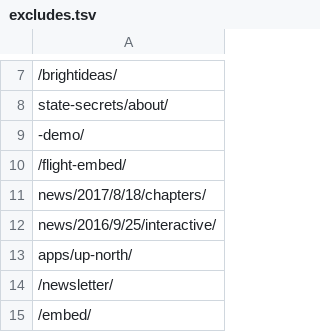
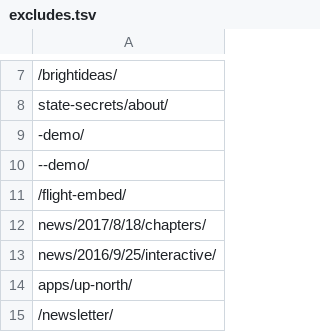
Before and after one commit to datahub/all-projects, a TSV file: excludes.tsv, drawn as a sheet; only a part is shown, gaps mark what is left out; the shorter side is filled out with more unchanged rows; the diff names each change by its address in the sheet, - before the commit and + after, or states it on an @@ line.

Commit message:
FIX: Restore --demo and filter out empty lines in exlcudes

```diff
--- a/excludes.tsv
+++ b/excludes.tsv
+row 10: --demo/
```
Also changed, not shown: 1 other file.
